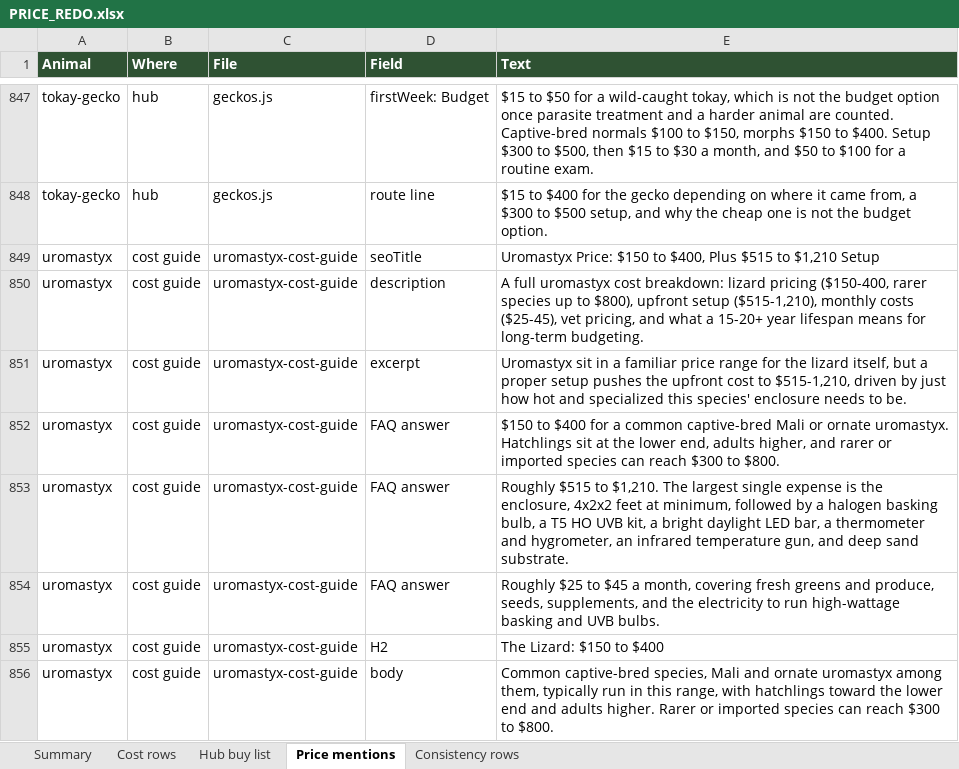
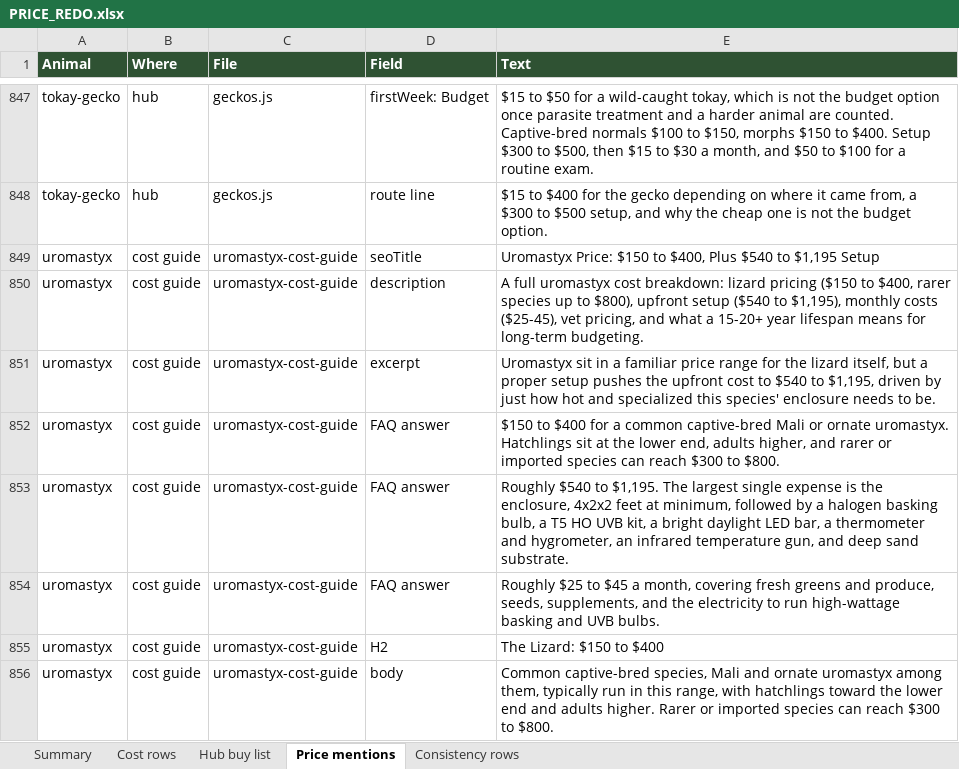
Before and after one commit to mrd1030/beastlyfactss, an Excel workbook: PRICE_REDO.xlsx, sheet Price mentions, drawn as a sheet; only a part is shown, gaps mark what is left out; values as stored, in another font and other column widths than the file's, no borders; the diff covers the shown part only; the diff names each change by its address in the sheet, - before the commit and + after, or states it on an @@ line.

```diff
--- a/PRICE_REDO.xlsx (sheet Price mentions)
+++ b/PRICE_REDO.xlsx (sheet Price mentions)
-E849 (Text): …$400, Plus $515 to $1,210 Setup
+E849 (Text): …$400, Plus $540 to $1,195 Setup
-E850 (Text): …lizard pricing ($150-400, rarer species up to $800), upfront setup ($515-1,210), monthly costs…
+E850 (Text): …lizard pricing ($150 to $400, rarer species up to $800), upfront setup ($540 to $1,195), monthly costs…
-E851 (Text): …cost to $515-1,210, driven by…
+E851 (Text): …cost to $540 to $1,195, driven by…
-E853 (Text): Roughly $515 to $1,210. The largest…
+E853 (Text): Roughly $540 to $1,195. The largest…
```
Also changed, not shown: 52 edited cells elsewhere in this sheet, sheet Cost rows, sheet Hub buy list, sheet Summary, 20 other files.
